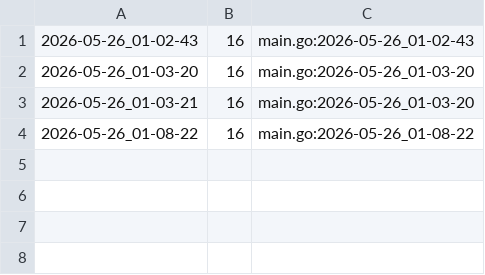
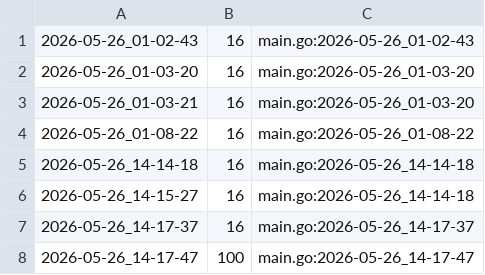
Before and after one commit to qxcode-course/ed-seg-bloco-a-Nalu2, a CSV file: .tko/track/ed@queimada/track.csv, drawn as a sheet.

Commit message:
questao "queimada" corrigida

```diff
--- a/.tko/track/ed@queimada/track.csv
+++ b/.tko/track/ed@queimada/track.csv
@@ -4 +4,5 @@
 2026-05-26_01-08-22,16,main.go:2026-05-26_01-08-22
+2026-05-26_14-14-18,16,main.go:2026-05-26_14-14-18
+2026-05-26_14-15-27,16,main.go:2026-05-26_14-14-18
+2026-05-26_14-17-37,16,main.go:2026-05-26_14-17-37
+2026-05-26_14-17-47,100,main.go:2026-05-26_14-17-47
```
Also changed, not shown: 4 other files.
